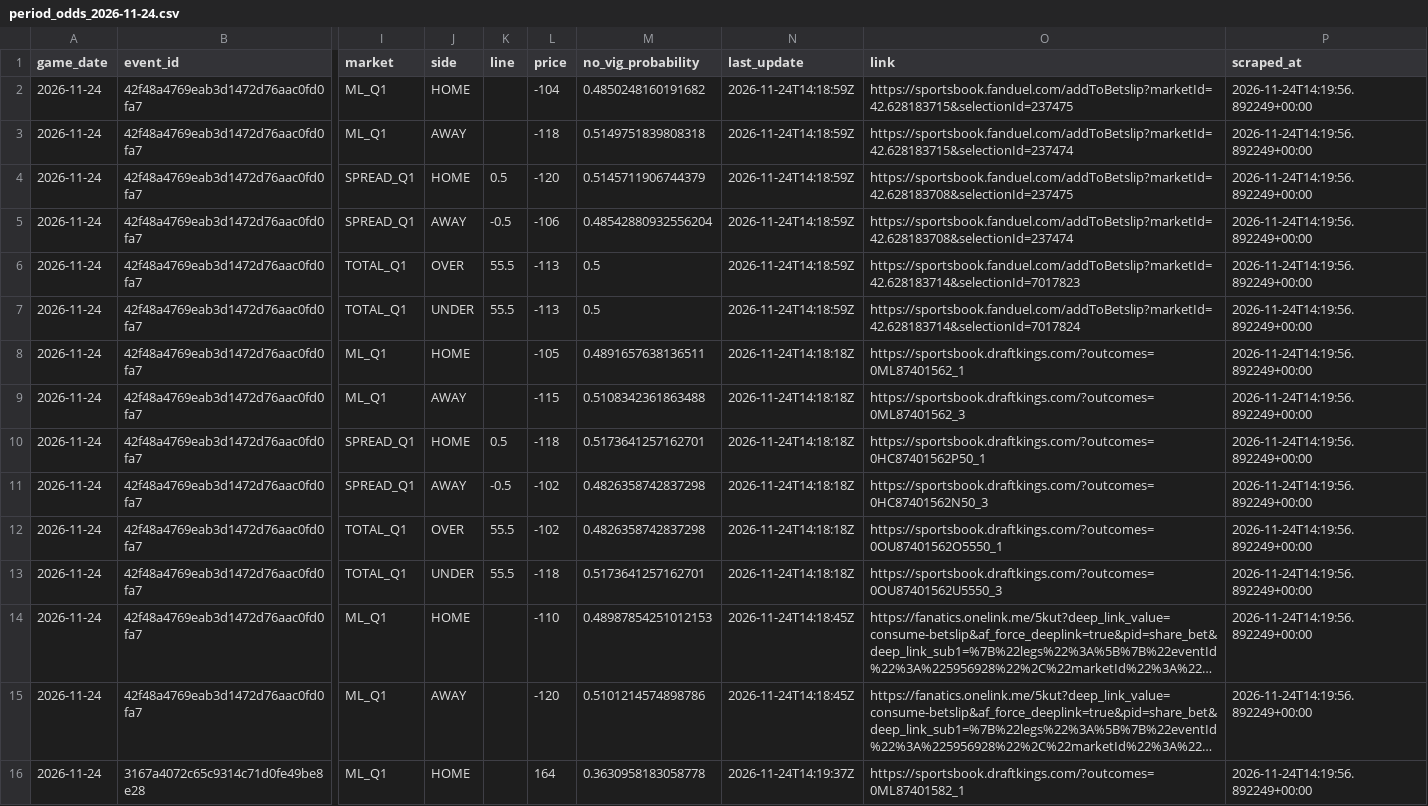
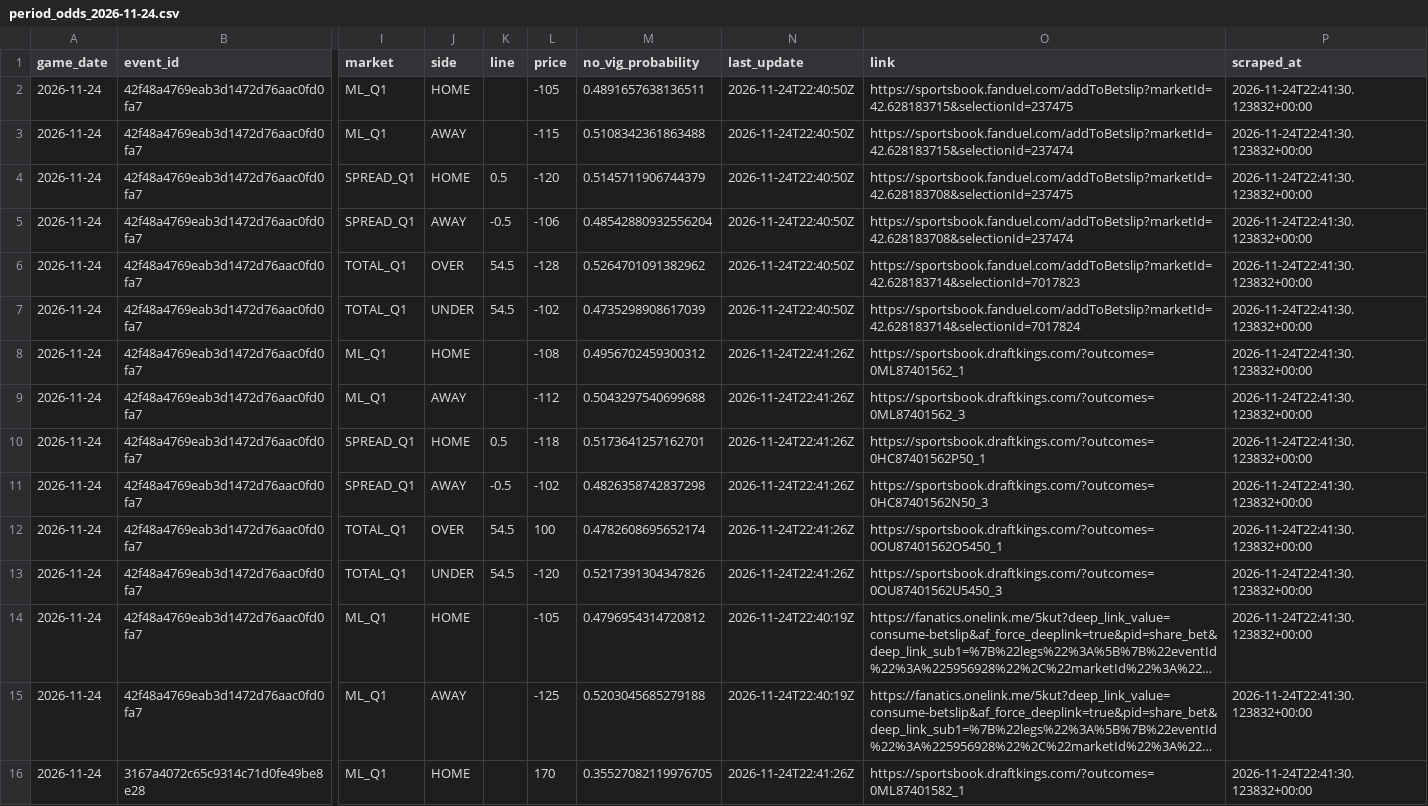
Before and after one commit to bigtyme2k3/Nba-model, a CSV file: data/raw/period_odds_2026-11-24.csv, drawn as a sheet; only a part is shown, gaps mark what is left out; long unchanged cells end in …; the diff covers the shown part only; the diff names each change by its address in the sheet, - before the commit and + after, or states it on an @@ line.

```diff
--- a/data/raw/period_odds_2026-11-24.csv
+++ b/data/raw/period_odds_2026-11-24.csv
-L2 (price): -104
+L2 (price): -105
-M2 (no_vig_probability): 0.4850248160191682
+M2 (no_vig_probability): 0.4891657638136511
-N2:N7 (last_update): 2026-11-24T14:18:59Z
+N2:N7 (last_update): 2026-11-24T22:40:50Z
-P2:P16 (scraped_at): 2026-11-24T14:19:56.892249+00:00
+P2:P16 (scraped_at): 2026-11-24T22:41:30.123832+00:00
-L3 (price): -118
+L3 (price): -115
-M3 (no_vig_probability): 0.5149751839808318
+M3 (no_vig_probability): 0.5108342361863488
-K6:K7 (line): 55.5
+K6:K7 (line): 54.5
-L6 (price): -113
+L6 (price): -128
-M6 (no_vig_probability): 0.5
+M6 (no_vig_probability): 0.5264701091382962
-L7 (price): -113
+L7 (price): -102
-M7 (no_vig_probability): 0.5
+M7 (no_vig_probability): 0.4735298908617039
-L8 (price): -105
+L8 (price): -108
-M8 (no_vig_probability): 0.4891657638136511
+M8 (no_vig_probability): 0.4956702459300312
-N8:N13 (last_update): 2026-11-24T14:18:18Z
+N8:N13 (last_update): 2026-11-24T22:41:26Z
-L9 (price): -115
+L9 (price): -112
-M9 (no_vig_probability): 0.5108342361863488
+M9 (no_vig_probability): 0.5043297540699688
-K12:K13 (line): 55.5
+K12:K13 (line): 54.5
-L12 (price): -102
+L12 (price): 100
-M12 (no_vig_probability): 0.4826358742837298
+M12 (no_vig_probability): 0.4782608695652174
-O12 (link): https://sportsbook.draftkings.com/?outcomes=0OU87401562O5550_1
+O12 (link): https://sportsbook.draftkings.com/?outcomes=0OU87401562O5450_1
-L13 (price): -118
+L13 (price): -120
-M13 (no_vig_probability): 0.5173641257162701
+M13 (no_vig_probability): 0.5217391304347826
-O13 (link): https://sportsbook.draftkings.com/?outcomes=0OU87401562U5550_3
+O13 (link): https://sportsbook.draftkings.com/?outcomes=0OU87401562U5450_3
-L14 (price): -110
+L14 (price): -105
-M14 (no_vig_probability): 0.48987854251012153
+M14 (no_vig_probability): 0.4796954314720812
-N14:N15 (last_update): 2026-11-24T14:18:45Z
+N14:N15 (last_update): 2026-11-24T22:40:19Z
-L15 (price): -120
+L15 (price): -125
-M15 (no_vig_probability): 0.5101214574898786
+M15 (no_vig_probability): 0.5203045685279188
-L16 (price): 164
+L16 (price): 170
-M16 (no_vig_probability): 0.3630958183058778
+M16 (no_vig_probability): 0.35527082119976705
-N16 (last_update): 2026-11-24T14:19:37Z
+N16 (last_update): 2026-11-24T22:41:26Z
```
Also changed, not shown: 2 added rows and 98 edited cells elsewhere in this file, data/processed/v2_live_features.csv, data/raw/injuries_2026-11-24.csv, 47 other files.
